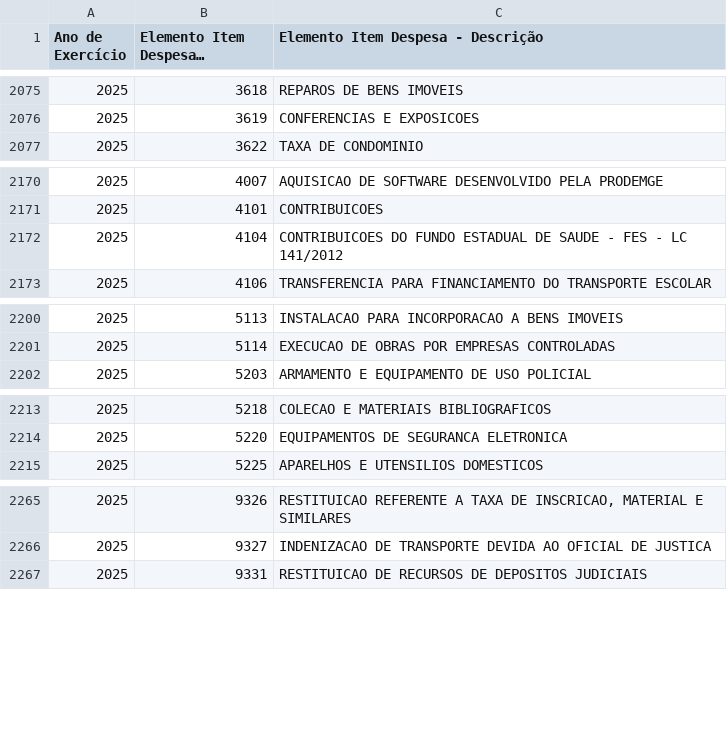
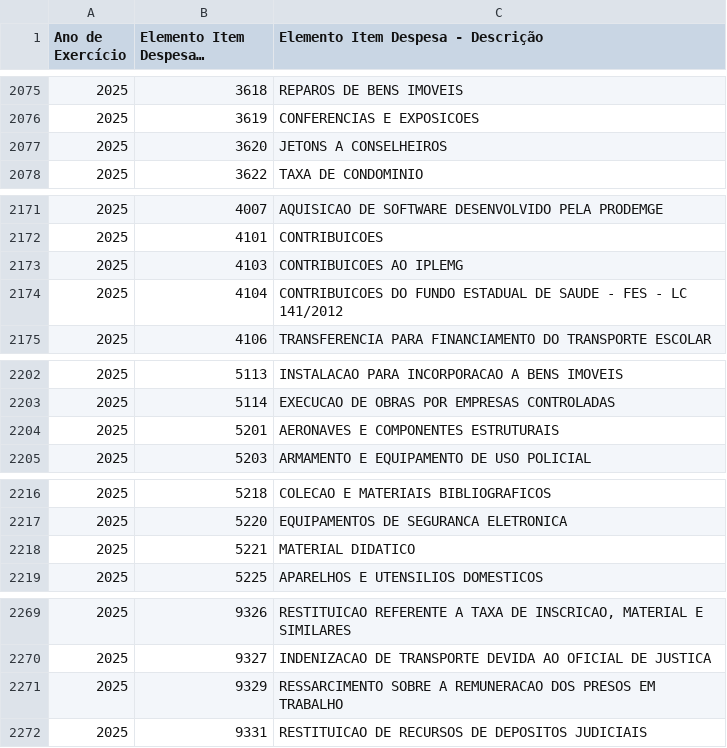
Before and after one commit to splor-mg/dados-aux-classificadores, a CSV file: data-raw/elemento_item_current.csv, drawn as a sheet; only a part is shown, gaps mark what is left out; long unchanged cells end in ….

```diff
--- a/data-raw/elemento_item_current.csv
+++ b/data-raw/elemento_item_current.csv
@@ -2076,2 +2076,3 @@
 "2025","3619","CONFERENCIAS E EXPOSICOES"
+"2025","3620","JETONS A CONSELHEIROS"
 "2025","3622","TAXA DE CONDOMINIO"
@@ -2171,2 +2172,3 @@
 "2025","4101","CONTRIBUICOES"
+"2025","4103","CONTRIBUICOES AO IPLEMG"
 "2025","4104","CONTRIBUICOES DO FUNDO ESTADUAL DE SAUDE - FES - LC 141/2012"
@@ -2201,2 +2203,3 @@
 "2025","5114","EXECUCAO DE OBRAS POR EMPRESAS CONTROLADAS"
+"2025","5201","AERONAVES E COMPONENTES ESTRUTURAIS"
 "2025","5203","ARMAMENTO E EQUIPAMENTO DE USO POLICIAL"
@@ -2214,2 +2217,3 @@
 "2025","5220","EQUIPAMENTOS DE SEGURANCA ELETRONICA"
+"2025","5221","MATERIAL DIDATICO"
 "2025","5225","APARELHOS E UTENSILIOS DOMESTICOS"
@@ -2266,2 +2270,3 @@
 "2025","9327","INDENIZACAO DE TRANSPORTE DEVIDA AO OFICIAL DE JUSTICA"
+"2025","9329","RESSARCIMENTO SOBRE A REMUNERACAO DOS PRESOS EM TRABALHO"
 "2025","9331","RESTITUICAO DE RECURSOS DE DEPOSITOS JUDICIAIS"
```
Also changed, not shown: data-raw/natureza_receita_current.csv, data/elemento_item.csv, 2 other files.
